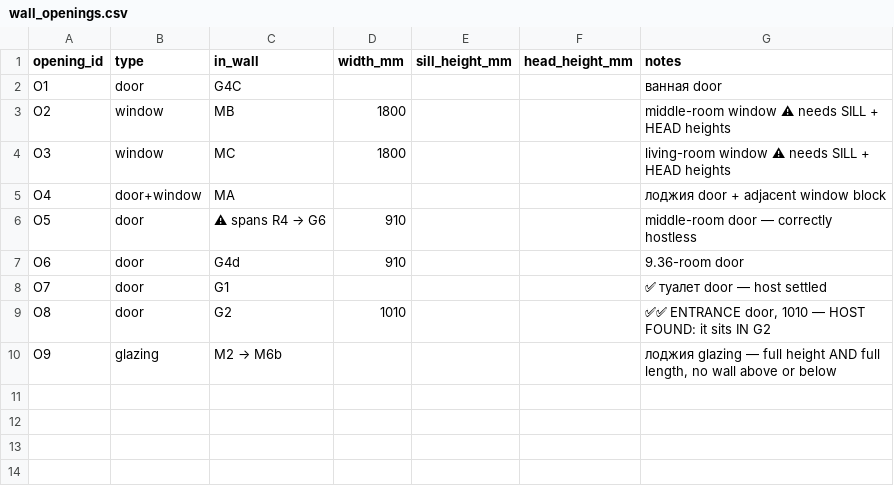
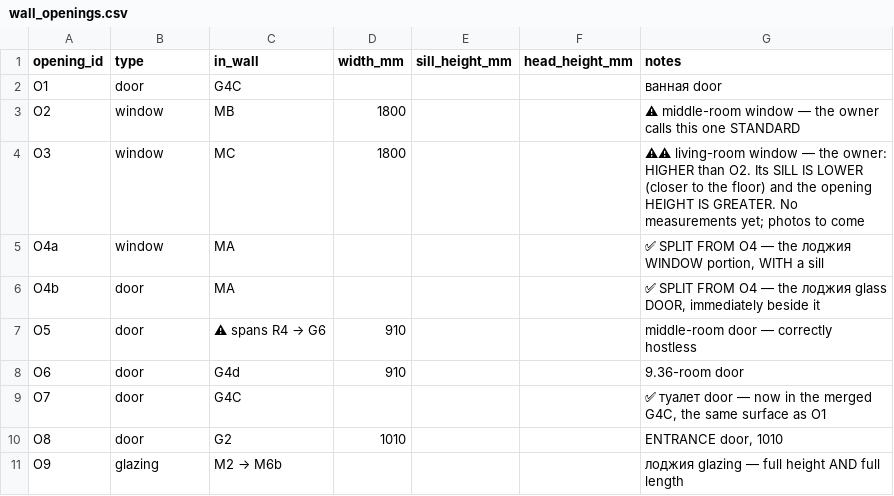
Before and after one commit to AliakseiBabko/price-scrapper, a CSV file: data/canonical/wall_openings.csv, drawn as a sheet.

```diff
--- a/data/canonical/wall_openings.csv
+++ b/data/canonical/wall_openings.csv
@@ -2,9 +2,10 @@ opening_id,type,in_wall,width_mm,sill_height_mm,head_height_mm,notes
 O1,door,G4C,,,,ванная door
-O2,window,MB,1800,,,middle-room window ⚠ needs SILL + HEAD heights
-O3,window,MC,1800,,,living-room window ⚠ needs SILL + HEAD heights
-O4,door+window,MA,,,,лоджия door + adjacent window block
+O2,window,MB,1800,,,⚠ middle-room window — the owner calls this one STANDARD
+O3,window,MC,1800,,,⚠⚠ living-room window — the owner: HIGHER than O2. Its SILL IS LOWER (closer to the floor) and the opening HEIGHT IS GREATER. No measurements yet; photos to come
+O4a,window,MA,,,,"✅ SPLIT FROM O4 — the лоджия WINDOW portion, WITH a sill"
+O4b,door,MA,,,,"✅ SPLIT FROM O4 — the лоджия glass DOOR, immediately beside it"
 O5,door,⚠ spans R4 → G6,910,,,middle-room door — correctly hostless
 O6,door,G4d,910,,,9.36-room door
-O7,door,G1,,,,✅ туалет door — host settled
-O8,door,G2,1010,,,"✅✅ ENTRANCE door, 1010 — HOST FOUND: it sits IN G2"
-O9,glazing,M2 → M6b,,,,"лоджия glazing — full height AND full length, no wall above or below"
+O7,door,G4C,,,,"✅ туалет door — now in the merged G4C, the same surface as O1"
+O8,door,G2,1010,,,"ENTRANCE door, 1010"
+O9,glazing,M2 → M6b,,,,лоджия glazing — full height AND full length
```
Also changed, not shown: data/canonical/wall_blocks.csv, 3 other files.
